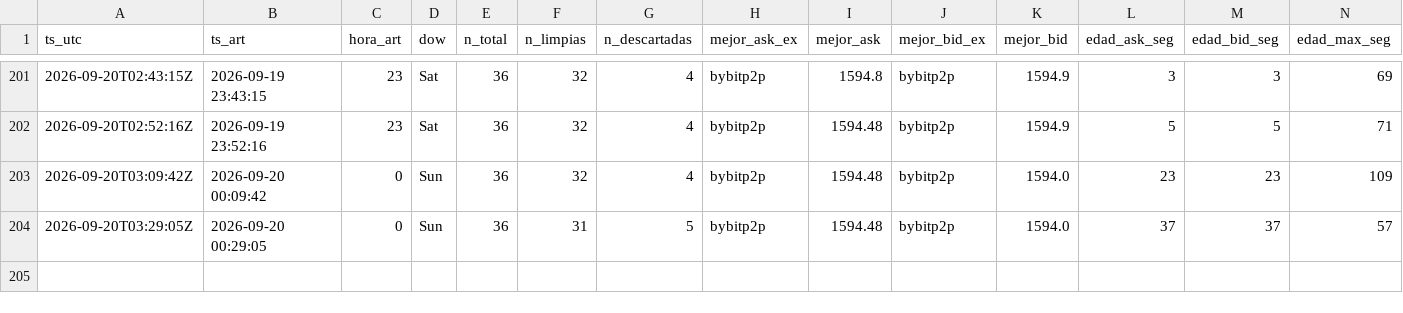
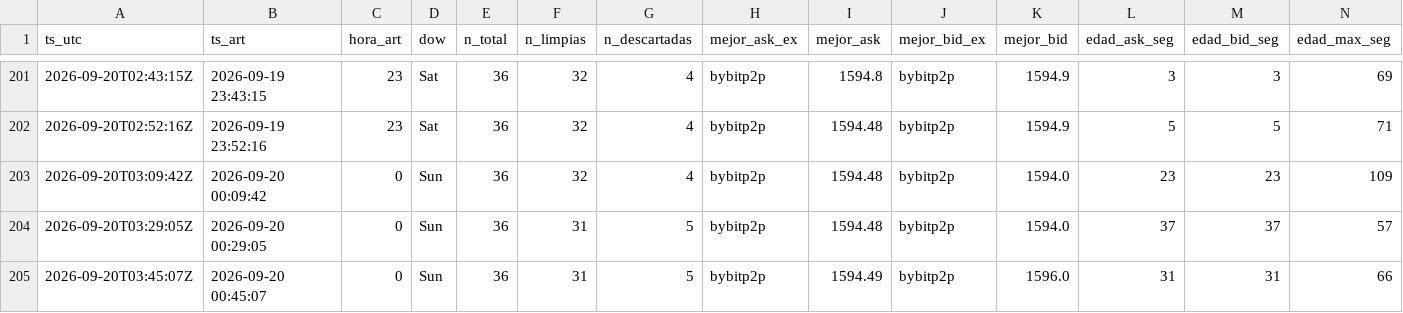
Before and after one commit to nahuelnob/observatorio-usdt, a CSV file: data/metricas.csv, drawn as a sheet; only a part is shown, gaps mark what is left out; rows hold the shown columns only; the diff names each change by its address in the sheet, - before the commit and + after, or states it on an @@ line.

```diff
--- a/data/metricas.csv
+++ b/data/metricas.csv
+row 205: 2026-09-20T03:45:07Z | 2026-09-20 00:45:07 | 0 | Sun | 36 | 31 | 5 | bybitp2p | 1594.49 | bybitp2p | 1596.0 | 31 | 31 | 66
```
Also changed, not shown: data/raw/2026-09-20.csv.
